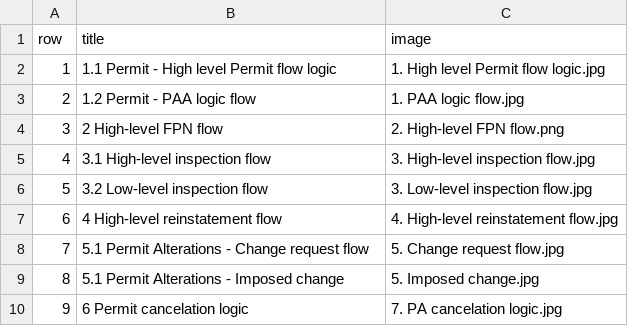
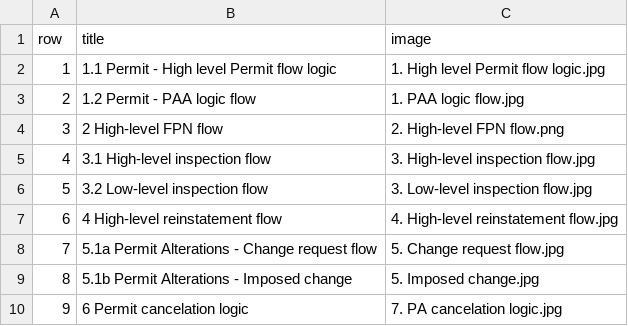
Before and after one commit to jgraham0325/land-register-api-docs, a CSV file: docs/_data/flows.csv, drawn as a sheet.

Commit message:
Update flows.csv

```diff
--- a/docs/_data/flows.csv
+++ b/docs/_data/flows.csv
@@ -7,4 +7,4 @@ row,title,image
 6,"4 High-level reinstatement flow","4. High-level reinstatement flow.jpg"
-7,"5.1 Permit Alterations - Change request flow","5. Change request flow.jpg"
-8,"5.1 Permit Alterations - Imposed change","5. Imposed change.jpg"
+7,"5.1a Permit Alterations - Change request flow","5. Change request flow.jpg"
+8,"5.1b Permit Alterations - Imposed change","5. Imposed change.jpg"
 9,"6 Permit cancelation logic","7. PA cancelation logic.jpg"
```
